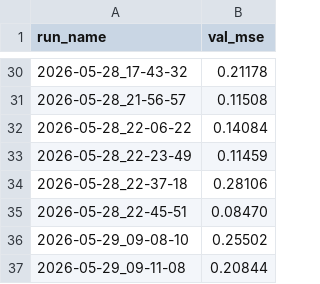
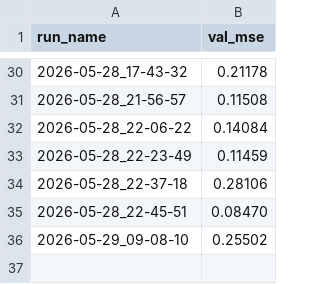
Before and after one commit to JacksonBurns/how-to-train-your-chemeleon, a CSV file: results.csv, drawn as a sheet; only a part is shown, gaps mark what is left out.

```diff
--- a/results.csv
+++ b/results.csv
@@ -36,2 +36 @@ run_name,val_mse
 2026-05-29_09-08-10,0.25502
-2026-05-29_09-11-08,0.20844
```
Also changed, not shown: 1 other file.
